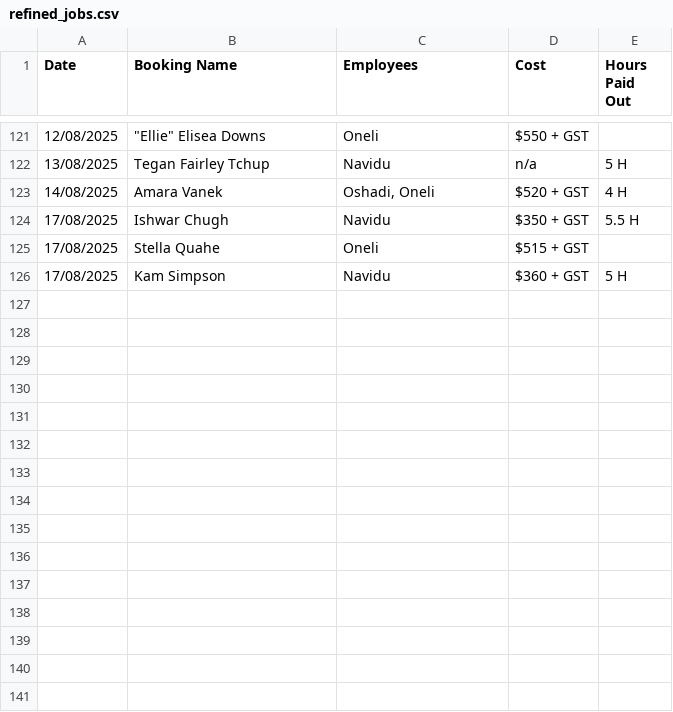
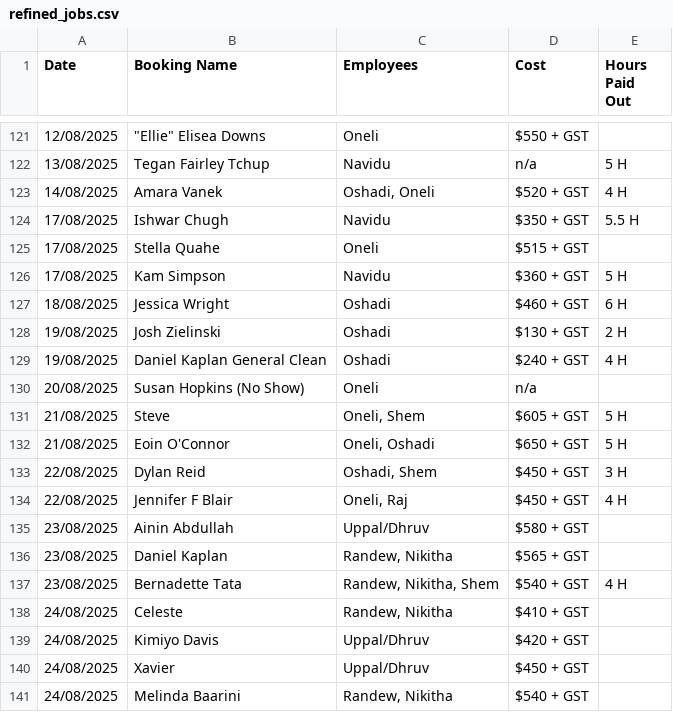
Before and after one commit to Recker011/data-visualiser, a CSV file: refined_jobs.csv, drawn as a sheet; only a part is shown, gaps mark what is left out.

Commit message:
feat: add subcontractor payout calculation
Introduces a new field `subcontractorPayout` to job data, calculated as 50% of the job value for 'Uppal/Dhruv' employees. This payout is now correctly factored into employee revenue calculations for 'Uppal/Dhruv' in both `renderTopEmployees` and `renderBestPerJob` functions.

Also updates `refined_jobs.csv` with new job entries.

```diff
--- a/refined_jobs.csv
+++ b/refined_jobs.csv
@@ -126 +126,16 @@ Date,Booking Name,Employees,Cost,Hours Paid Out
 17/08/2025,Kam Simpson,Navidu,$360 + GST,5 H
+18/08/2025,Jessica Wright,Oshadi,$460 + GST,6 H
+19/08/2025,Josh Zielinski,Oshadi,$130 + GST,2 H
+19/08/2025,Daniel Kaplan General Clean,Oshadi,$240 + GST,4 H
+20/08/2025,Susan Hopkins (No Show),Oneli,n/a,
+21/08/2025,Steve,"Oneli, Shem",$605 + GST,5 H
+21/08/2025,Eoin O'Connor,"Oneli, Oshadi",$650 + GST,5 H
+22/08/2025,Dylan Reid,"Oshadi, Shem",$450 + GST,3 H
+22/08/2025,Jennifer F Blair,"Oneli, Raj",$450 + GST,4 H
+23/08/2025,Ainin Abdullah,Uppal/Dhruv,$580 + GST,
+23/08/2025,Daniel Kaplan,"Randew, Nikitha",$565 + GST,
+23/08/2025,Bernadette Tata,"Randew, Nikitha, Shem",$540 + GST,4 H
+24/08/2025,Celeste,"Randew, Nikitha",$410 + GST,
+24/08/2025,Kimiyo Davis,Uppal/Dhruv,$420 + GST,
+24/08/2025,Xavier,Uppal/Dhruv,$450 + GST,
+24/08/2025,Melinda Baarini,"Randew, Nikitha",$540 + GST,
```
Also changed, not shown: 1 other file.
